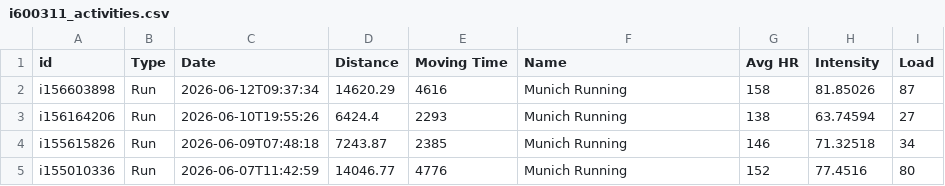
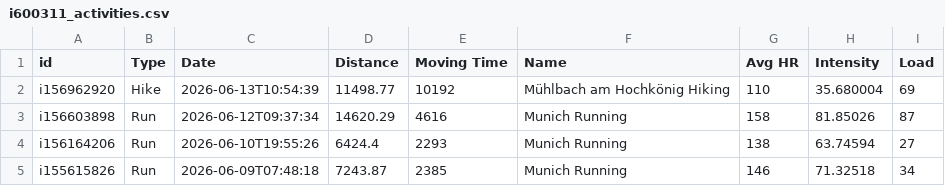
Before and after one commit to ikumpli/munich_marathon_2026, a CSV file: i600311_activities.csv, drawn as a sheet; only a part is shown; the shorter side is filled out with more unchanged rows; the diff names each change by its address in the sheet, - before the commit and + after, or states it on an @@ line.

```diff
--- a/i600311_activities.csv
+++ b/i600311_activities.csv
+row 2: i156962920 | Hike | 2026-06-13T10:54:39 | 11498.77 | 10192 | Mühlbach am Hochkönig Hiking | 110 | 35.680004 | 69
```
Also changed, not shown: 2 other files.
